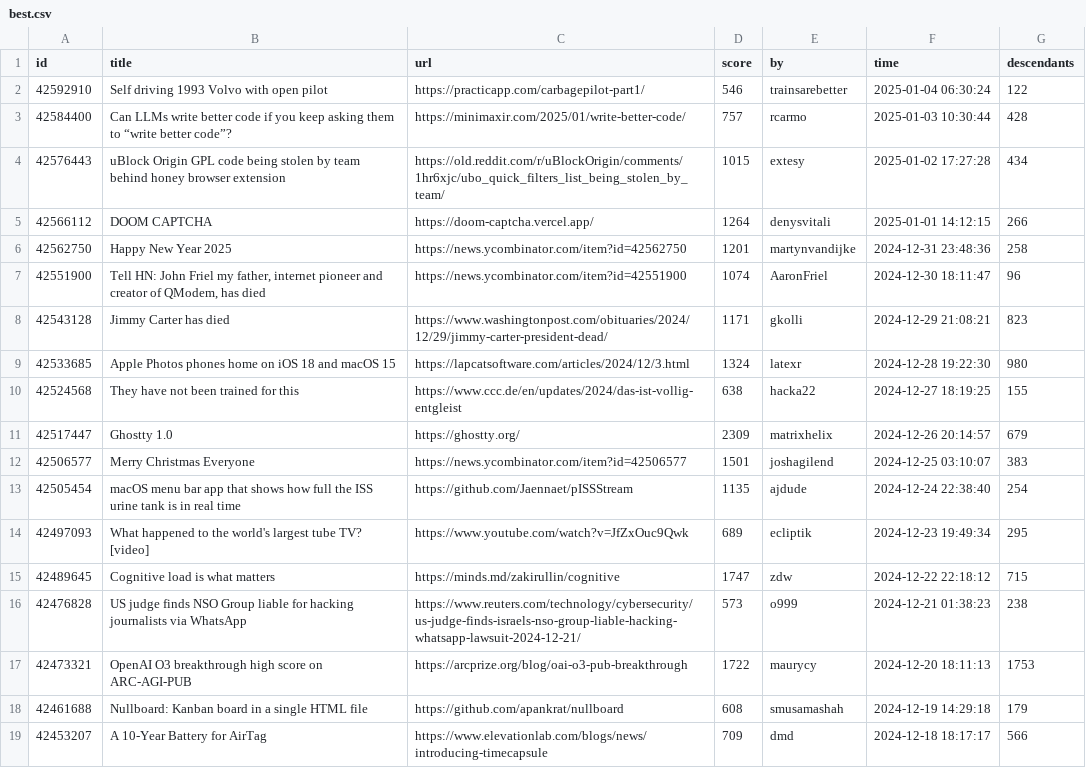
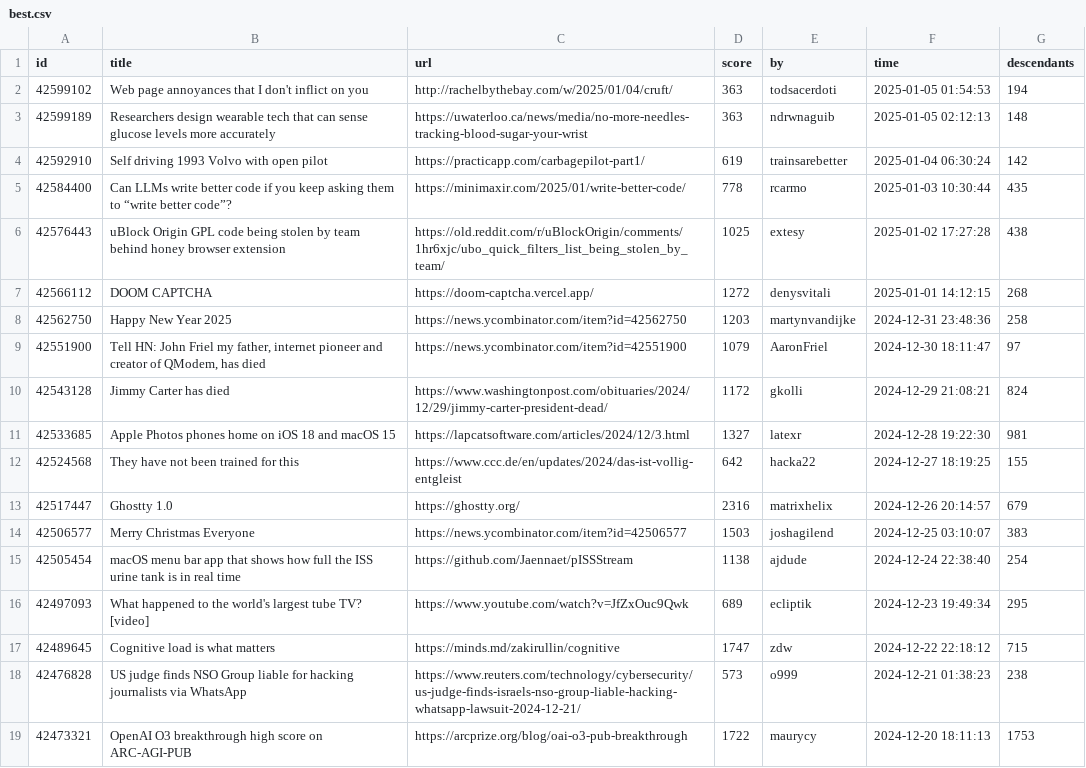
Before and after one commit to boda-sh/hacker-news-headlines, a CSV file: data/best.csv, drawn as a sheet; only a part is shown; the shorter side is filled out with more unchanged rows.

```diff
--- a/data/best.csv
+++ b/data/best.csv
@@ -1,14 +1,16 @@
 id,title,url,score,by,time,descendants
-42592910,Self driving 1993 Volvo with open pilot,https://practicapp.com/carbagepilot-part1/,546,trainsarebetter,2025-01-04 06:30:24,122
-42584400,Can LLMs write better code if you keep asking them to “write better code”?,https://minimaxir.com/2025/01/write-better-code/,757,rcarmo,2025-01-03 10:30:44,428
-42576443,uBlock Origin GPL code being stolen by team behind honey browser extension,https://old.reddit.com/r/uBlockOrigin/comments/1hr6xjc/ubo_quick_filters_list_being_stolen_by_team/,1015,extesy,2025-01-02 17:27:28,434
-42566112,DOOM CAPTCHA,https://doom-captcha.vercel.app/,1264,denysvitali,2025-01-01 14:12:15,266
-42562750,Happy New Year 2025,https://news.ycombinator.com/item?id=42562750,1201,martynvandijke,2024-12-31 23:48:36,258
-42551900,"Tell HN: John Friel my father, internet pioneer and creator of QModem, has died",https://news.ycombinator.com/item?id=42551900,1074,AaronFriel,2024-12-30 18:11:47,96
-42543128,Jimmy Carter has died,https://www.washingtonpost.com/obituaries/2024/12/29/jimmy-carter-president-dead/,1171,gkolli,2024-12-29 21:08:21,823
-42533685,Apple Photos phones home on iOS 18 and macOS 15,https://lapcatsoftware.com/articles/2024/12/3.html,1324,latexr,2024-12-28 19:22:30,980
-42524568,They have not been trained for this,https://www.ccc.de/en/updates/2024/das-ist-vollig-entgleist,638,hacka22,2024-12-27 18:19:25,155
-42517447,Ghostty 1.0,https://ghostty.org/,2309,matrixhelix,2024-12-26 20:14:57,679
-42506577,Merry Christmas Everyone,https://news.ycombinator.com/item?id=42506577,1501,joshagilend,2024-12-25 03:10:07,383
-42505454,macOS menu bar app that shows how full the ISS urine tank is in real time,https://github.com/Jaennaet/pISSStream,1135,ajdude,2024-12-24 22:38:40,254
+42599102,Web page annoyances that I don't inflict on you,http://rachelbythebay.com/w/2025/01/04/cruft/,363,todsacerdoti,2025-01-05 01:54:53,194
+42599189,Researchers design wearable tech that can sense glucose levels more accurately,https://uwaterloo.ca/news/media/no-more-needles-tracking-blood-sugar-your-wrist,363,ndrwnaguib,2025-01-05 02:12:13,148
+42592910,Self driving 1993 Volvo with open pilot,https://practicapp.com/carbagepilot-part1/,619,trainsarebetter,2025-01-04 06:30:24,142
+42584400,Can LLMs write better code if you keep asking them to “write better code”?,https://minimaxir.com/2025/01/write-better-code/,778,rcarmo,2025-01-03 10:30:44,435
+42576443,uBlock Origin GPL code being stolen by team behind honey browser extension,https://old.reddit.com/r/uBlockOrigin/comments/1hr6xjc/ubo_quick_filters_list_being_stolen_by_team/,1025,extesy,2025-01-02 17:27:28,438
+42566112,DOOM CAPTCHA,https://doom-captcha.vercel.app/,1272,denysvitali,2025-01-01 14:12:15,268
+42562750,Happy New Year 2025,https://news.ycombinator.com/item?id=42562750,1203,martynvandijke,2024-12-31 23:48:36,258
+42551900,"Tell HN: John Friel my father, internet pioneer and creator of QModem, has died",https://news.ycombinator.com/item?id=42551900,1079,AaronFriel,2024-12-30 18:11:47,97
+42543128,Jimmy Carter has died,https://www.washingtonpost.com/obituaries/2024/12/29/jimmy-carter-president-dead/,1172,gkolli,2024-12-29 21:08:21,824
+42533685,Apple Photos phones home on iOS 18 and macOS 15,https://lapcatsoftware.com/articles/2024/12/3.html,1327,latexr,2024-12-28 19:22:30,981
+42524568,They have not been trained for this,https://www.ccc.de/en/updates/2024/das-ist-vollig-entgleist,642,hacka22,2024-12-27 18:19:25,155
+42517447,Ghostty 1.0,https://ghostty.org/,2316,matrixhelix,2024-12-26 20:14:57,679
+42506577,Merry Christmas Everyone,https://news.ycombinator.com/item?id=42506577,1503,joshagilend,2024-12-25 03:10:07,383
+42505454,macOS menu bar app that shows how full the ISS urine tank is in real time,https://github.com/Jaennaet/pISSStream,1138,ajdude,2024-12-24 22:38:40,254
 42497093,What happened to the world's largest tube TV? [video],https://www.youtube.com/watch?v=JfZxOuc9Qwk,689,ecliptik,2024-12-23 19:49:34,295
```
Also changed, not shown: 2 other files.
